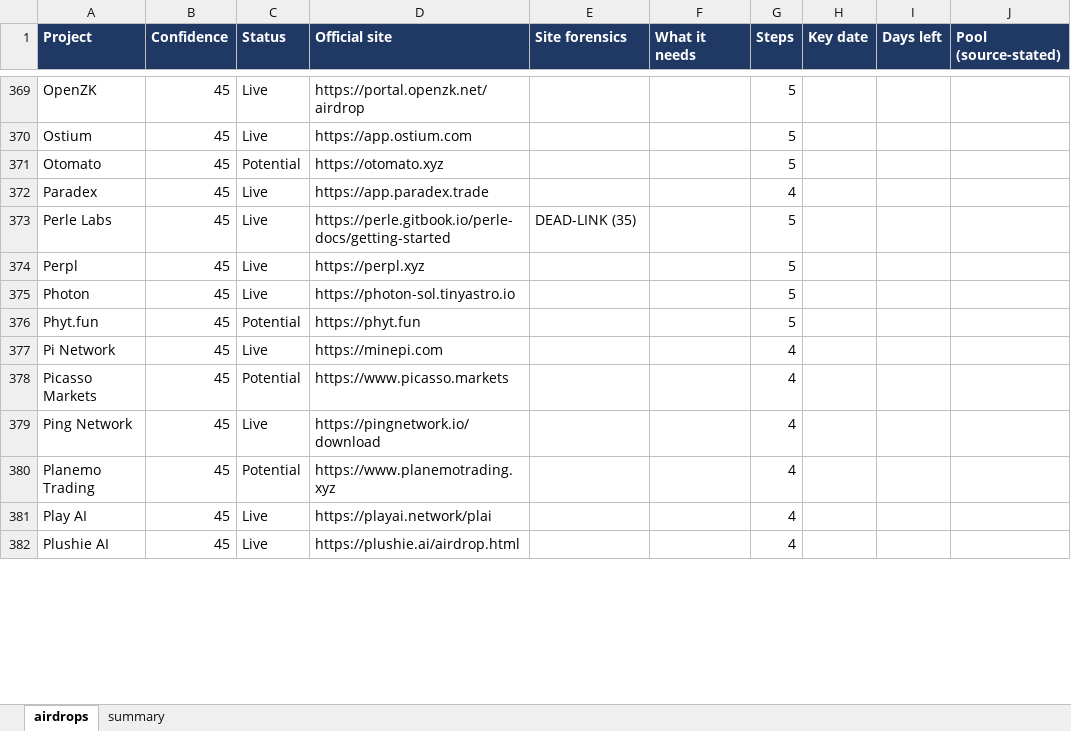
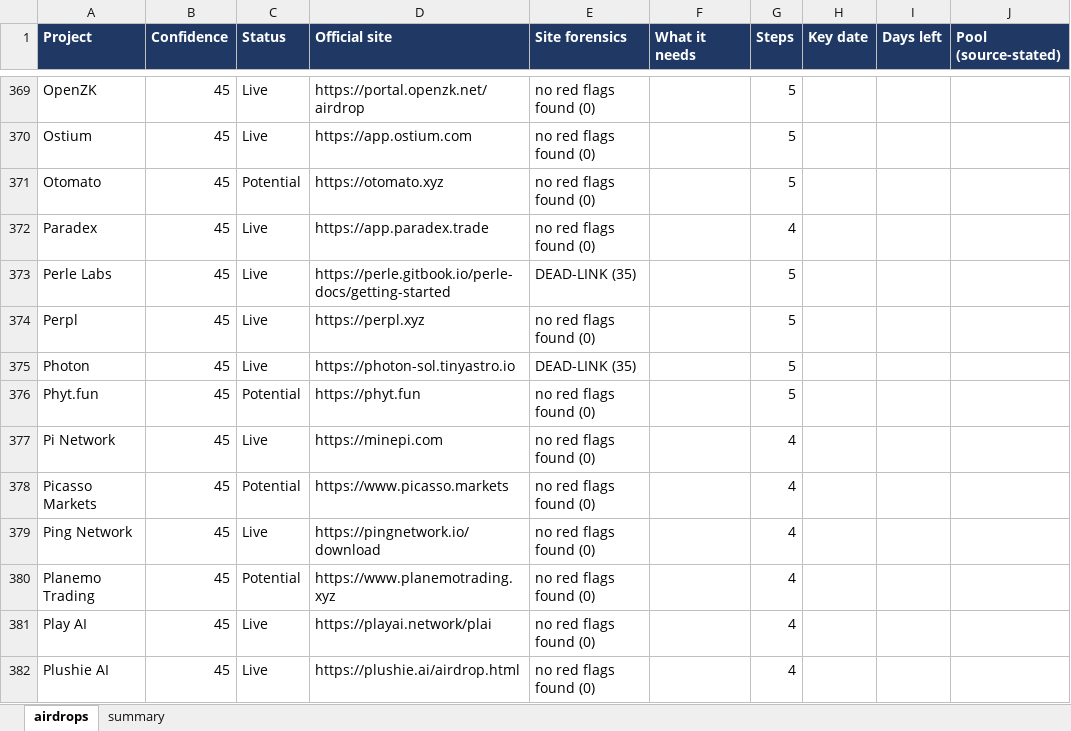
Before and after one commit to sandeshbagmare/crypto-airdrops-ops, an Excel workbook: ledger.xlsx, sheet airdrops, drawn as a sheet; only a part is shown, gaps mark what is left out; values as stored, in another font and other column widths than the file's, no borders; the diff covers the shown part only; the diff names each change by its address in the sheet, - before the commit and + after, or states it on an @@ line.

Commit message:
complete domain forensics: 448 domains checked, watchlist regenerated

```diff
--- a/ledger.xlsx (sheet airdrops)
+++ b/ledger.xlsx (sheet airdrops)
-E369:E372 (Site forensics): (empty)
+E369:E372 (Site forensics): no red flags found (0)
-E374 (Site forensics): (empty)
+E374 (Site forensics): no red flags found (0)
-E375 (Site forensics): (empty)
+E375 (Site forensics): DEAD-LINK (35)
-E376:E382 (Site forensics): (empty)
+E376:E382 (Site forensics): no red flags found (0)
```
Also changed, not shown: 115 edited cells elsewhere in this sheet, sheet summary, 4 other files.
